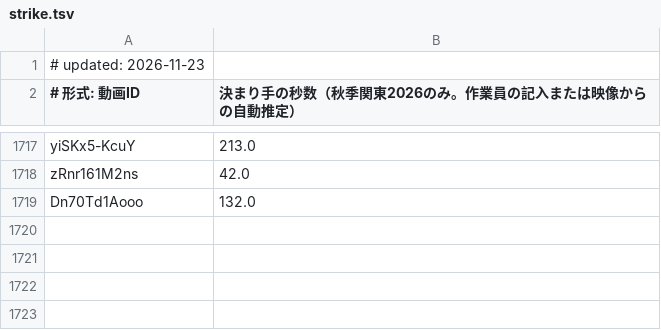
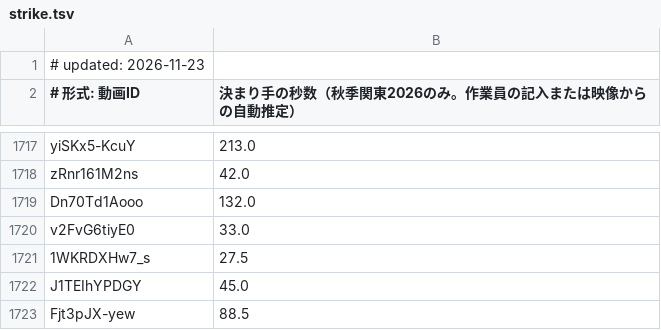
Before and after one commit to sportschanbaragakuseirenmei/member-video-list, a TSV file: data/strike.tsv, drawn as a sheet; only a part is shown, gaps mark what is left out; the diff names each change by its address in the sheet, - before the commit and + after, or states it on an @@ line.

```diff
--- a/data/strike.tsv
+++ b/data/strike.tsv
+row 1720: v2FvG6tiyE0 | 33.0
+row 1721: 1WKRDXHw7_s | 27.5
+row 1722: J1TEIhYPDGY | 45.0
+row 1723: Fjt3pJX-yew | 88.5
```
